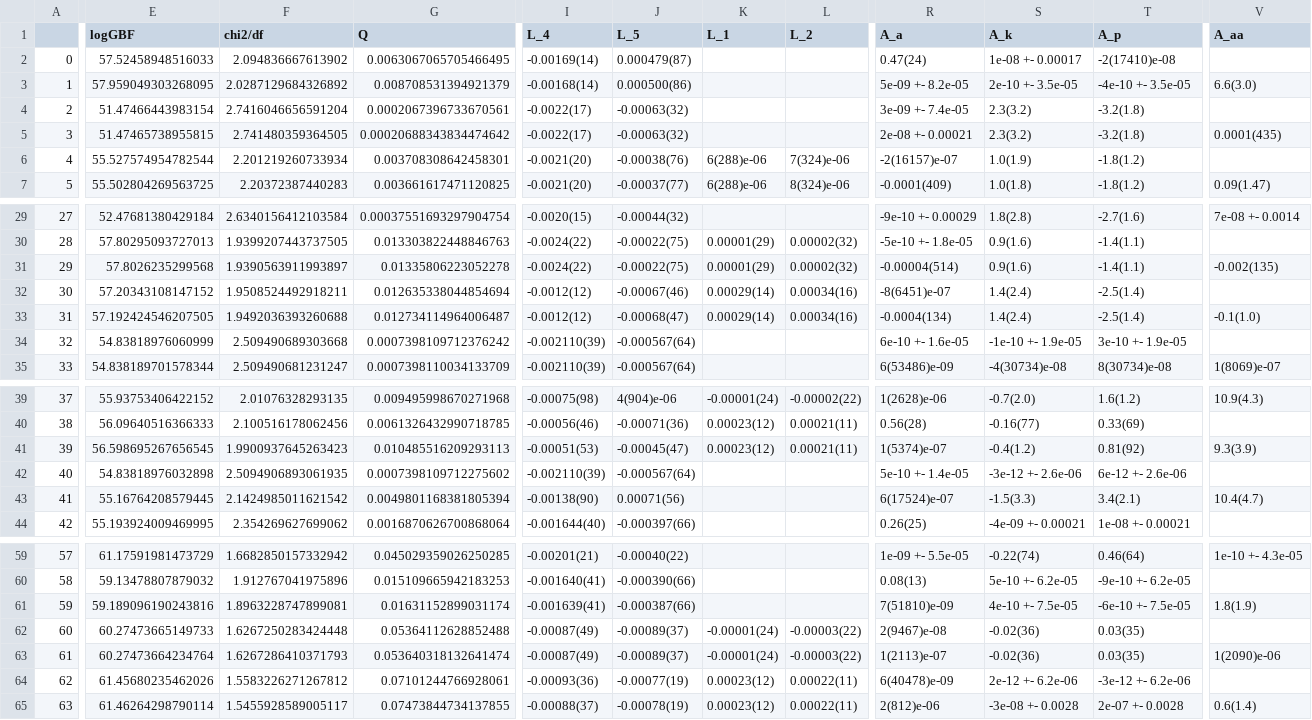
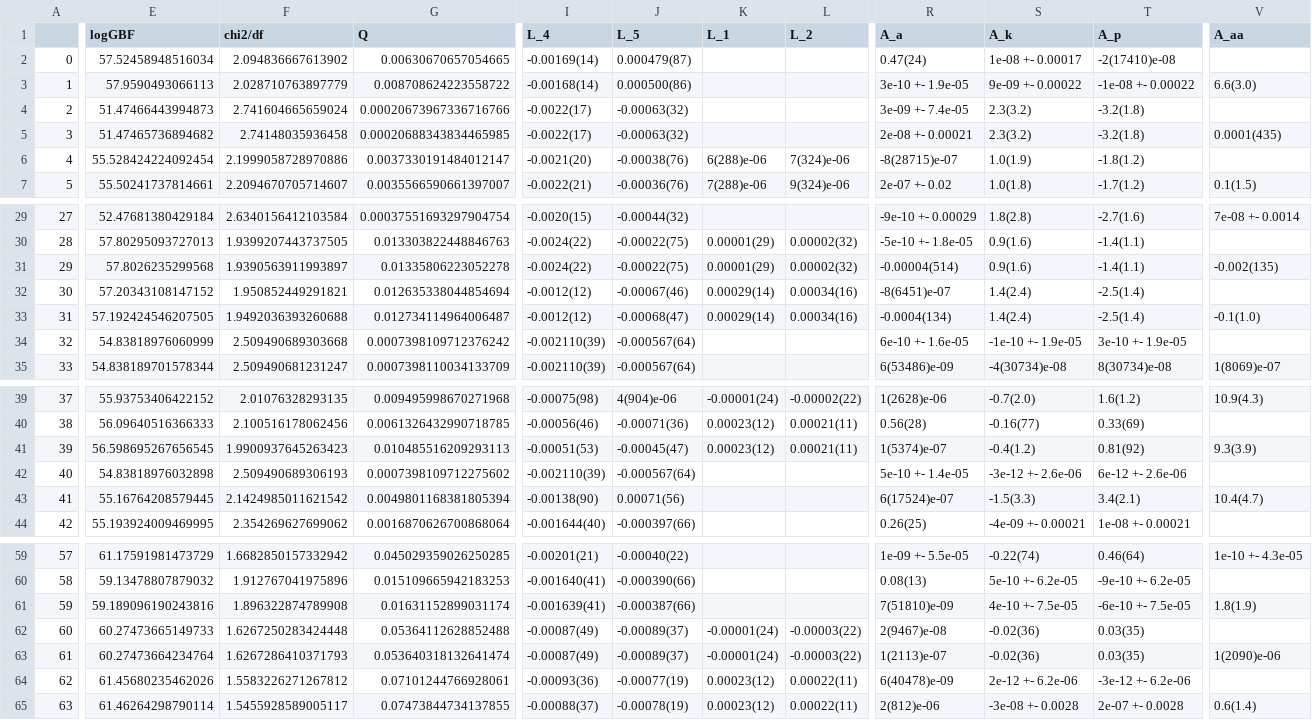
Before and after one commit to callat-qcd/project_fkfpi, a CSV file: results/fit_results.csv, drawn as a sheet; only a part is shown, gaps mark what is left out; the diff covers the shown part only; the diff names each change by its address in the sheet, - before the commit and + after, or states it on an @@ line.

```diff
--- a/results/fit_results.csv
+++ b/results/fit_results.csv
-E2 (logGBF): 57.52458948516033
+E2 (logGBF): 57.52458948516034
-G2 (Q): 0.0063067065705466495
+G2 (Q): 0.00630670657054665
-E3 (logGBF): 57.959049303268095
+E3 (logGBF): 57.9590493066113
-F3 (chi2/df): 2.0287129684326892
+F3 (chi2/df): 2.028710763897779
-G3 (Q): 0.008708531394921379
+G3 (Q): 0.008708624223558722
-R3 (A_a): 5e-09 +- 8.2e-05
+R3 (A_a): 3e-10 +- 1.9e-05
-S3 (A_k): 2e-10 +- 3.5e-05
+S3 (A_k): 9e-09 +- 0.00022
-T3 (A_p): -4e-10 +- 3.5e-05
+T3 (A_p): -1e-08 +- 0.00022
-E4 (logGBF): 51.47466443983154
+E4 (logGBF): 51.47466443994873
-F4 (chi2/df): 2.7416046656591204
+F4 (chi2/df): 2.741604665659024
-G4 (Q): 0.0002067396733670561
+G4 (Q): 0.00020673967336716766
-E5 (logGBF): 51.47465738955815
+E5 (logGBF): 51.47465736894682
-F5 (chi2/df): 2.741480359364505
+F5 (chi2/df): 2.74148035936458
-G5 (Q): 0.00020688343834474642
+G5 (Q): 0.00020688343834465985
-E6 (logGBF): 55.527574954782544
+E6 (logGBF): 55.528424224092454
-F6 (chi2/df): 2.201219260733934
+F6 (chi2/df): 2.1999058728970886
-G6 (Q): 0.003708308642458301
+G6 (Q): 0.0037330191484012147
-R6 (A_a): -2(16157)e-07
+R6 (A_a): -8(28715)e-07
-E7 (logGBF): 55.502804269563725
+E7 (logGBF): 55.50241737814661
-F7 (chi2/df): 2.20372387440283
+F7 (chi2/df): 2.2094670705714607
-G7 (Q): 0.003661617471120825
+G7 (Q): 0.0035566590661397007
-I7 (L_4): -0.0021(20)
+I7 (L_4): -0.0022(21)
-J7 (L_5): -0.00037(77)
+J7 (L_5): -0.00036(76)
-K7 (L_1): 6(288)e-06
+K7 (L_1): 7(288)e-06
-L7 (L_2): 8(324)e-06
+L7 (L_2): 9(324)e-06
-R7 (A_a): -0.0001(409)
+R7 (A_a): 2e-07 +- 0.02
-T7 (A_p): -1.8(1.2)
+T7 (A_p): -1.7(1.2)
-V7 (A_aa): 0.09(1.47)
+V7 (A_aa): 0.1(1.5)
-F32 (chi2/df): 1.9508524492918211
+F32 (chi2/df): 1.950852449291821
-F42 (chi2/df): 2.5094906893061935
+F42 (chi2/df): 2.509490689306193
-F61 (chi2/df): 1.8963228747899081
+F61 (chi2/df): 1.896322874789908
```
Also changed, not shown: 54 edited cells elsewhere in this file, 16 other files.
